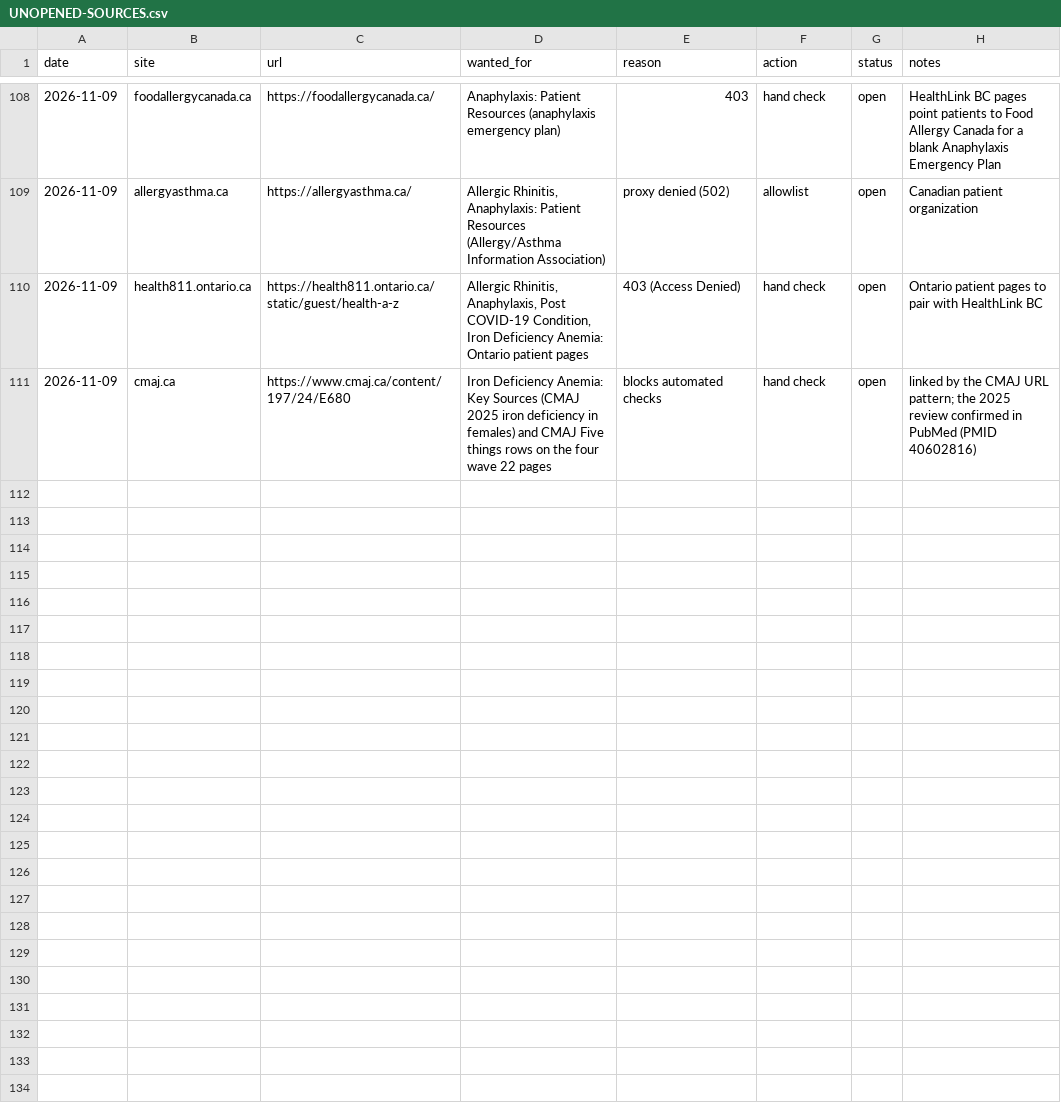
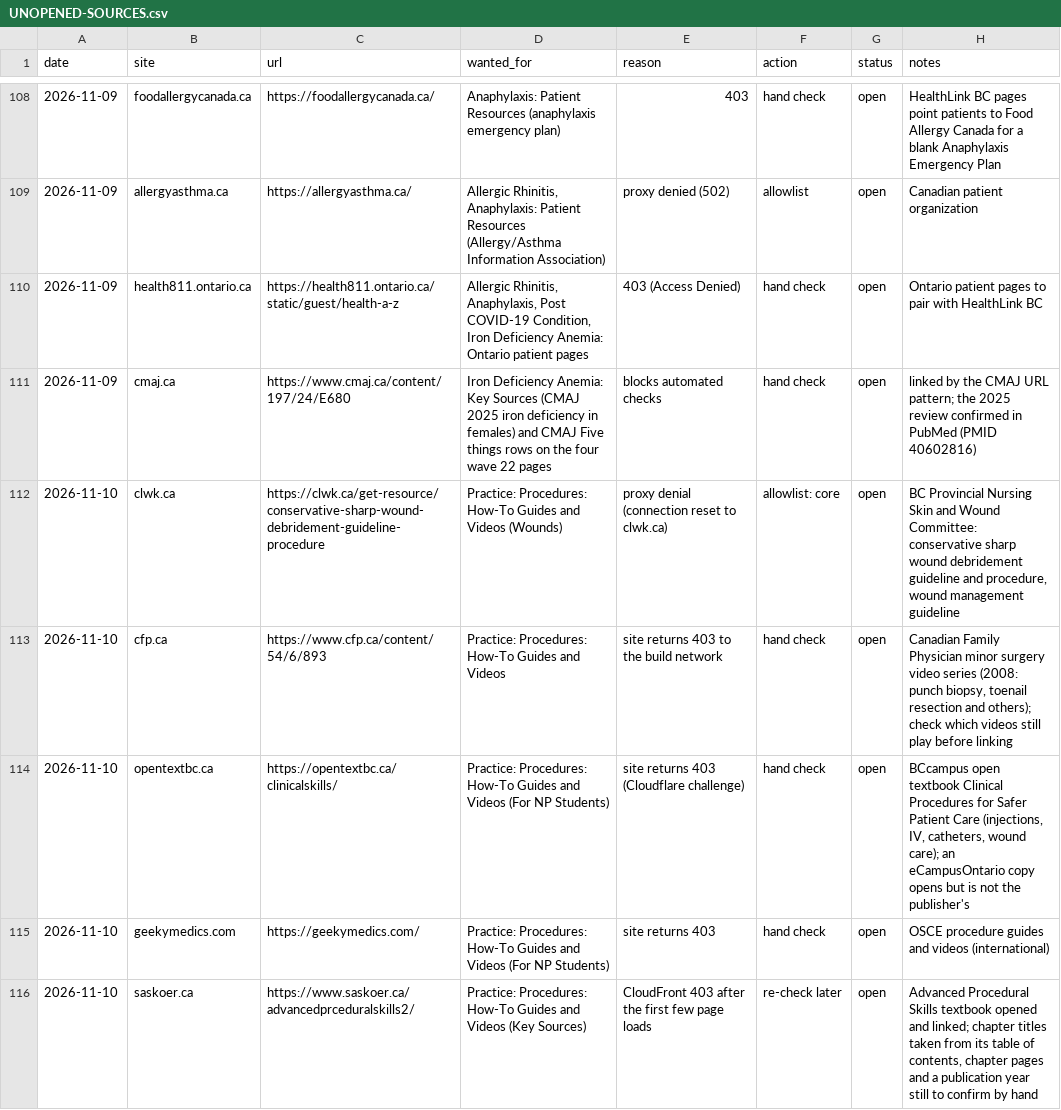
Before and after one commit to joegrafe/np-practice-resource, a CSV file: UNOPENED-SOURCES.csv, drawn as a sheet; only a part is shown, gaps mark what is left out.

```diff
--- a/UNOPENED-SOURCES.csv
+++ b/UNOPENED-SOURCES.csv
@@ -111 +111,6 @@ date,site,url,wanted_for,reason,action,status,notes
 2026-11-09,cmaj.ca,https://www.cmaj.ca/content/197/24/E680,Iron Deficiency Anemia: Key Sources (CMAJ 2025 iron deficiency in females) and CMAJ Five things rows on the four wave 22 pages,blocks automated checks,hand check,open,linked by the CMAJ URL pattern; the 2025 review confirmed in PubMed (PMID 40602816)
+2026-11-10,clwk.ca,https://clwk.ca/get-resource/conservative-sharp-wound-debridement-guideline-procedure,"Practice: Procedures: How-To Guides and Videos (Wounds)","proxy denial (connection reset to clwk.ca)",allowlist: core,open,"BC Provincial Nursing Skin and Wound Committee: conservative sharp wound debridement guideline and procedure, wound management guideline"
+2026-11-10,cfp.ca,https://www.cfp.ca/content/54/6/893,"Practice: Procedures: How-To Guides and Videos","site returns 403 to the build network","hand check","open","Canadian Family Physician minor surgery video series (2008: punch biopsy, toenail resection and others); check which videos still play before linking"
+2026-11-10,opentextbc.ca,https://opentextbc.ca/clinicalskills/,"Practice: Procedures: How-To Guides and Videos (For NP Students)","site returns 403 (Cloudflare challenge)","hand check","open","BCcampus open textbook Clinical Procedures for Safer Patient Care (injections, IV, catheters, wound care); an eCampusOntario copy opens but is not the publisher's"
+2026-11-10,geekymedics.com,https://geekymedics.com/,"Practice: Procedures: How-To Guides and Videos (For NP Students)","site returns 403","hand check","open","OSCE procedure guides and videos (international)"
+2026-11-10,saskoer.ca,https://www.saskoer.ca/advancedprceduralskills2/,"Practice: Procedures: How-To Guides and Videos (Key Sources)","CloudFront 403 after the first few page loads","re-check later","open","Advanced Procedural Skills textbook opened and linked; chapter titles taken from its table of contents, chapter pages and a publication year still to confirm by hand"
```
Also changed, not shown: docs/6 Practice/Procedures Scope Training and Privileging.csv, 7 other files.
